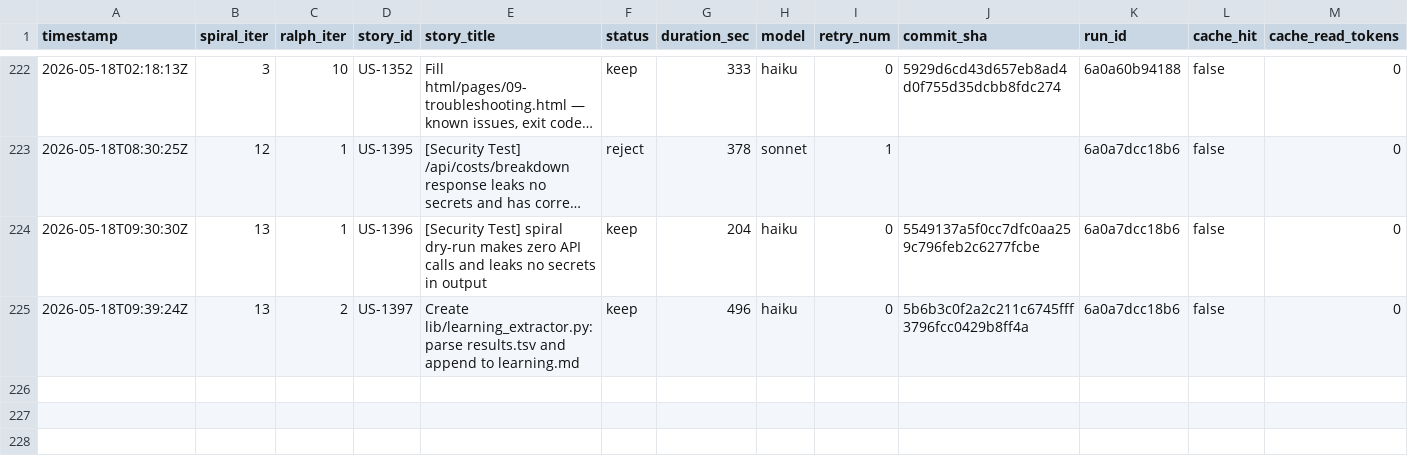
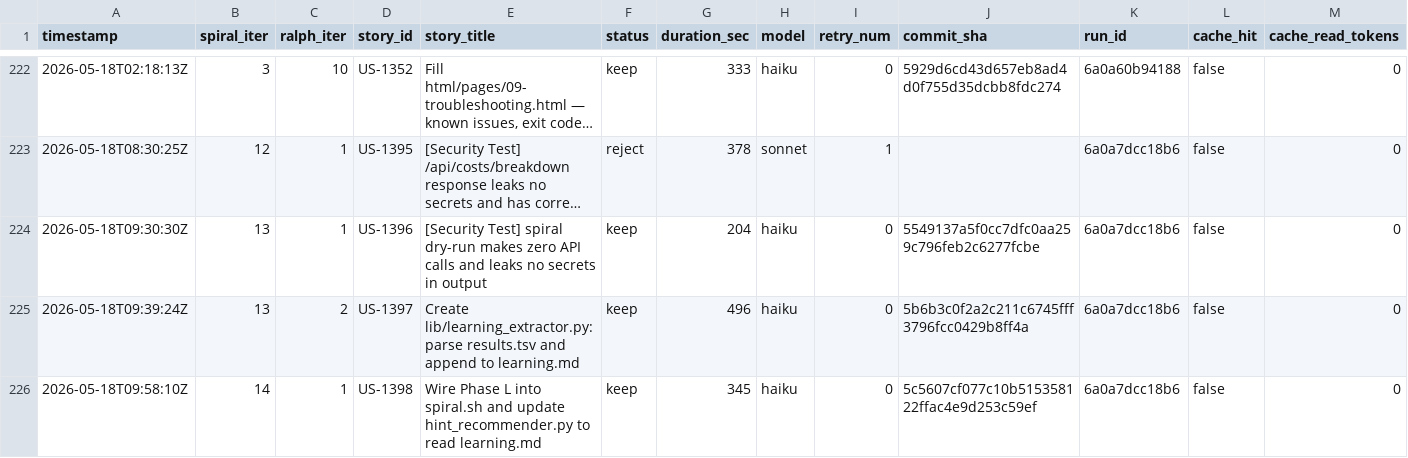
Before and after one commit to wenjyue84/spiral, a TSV file: results.tsv, drawn as a sheet; only a part is shown, gaps mark what is left out; long unchanged cells end in …; rows hold the shown columns only; the diff names each change by its address in the sheet, - before the commit and + after, or states it on an @@ line.

```diff
--- a/results.tsv
+++ b/results.tsv
+row 226: 2026-05-18T09:58:10Z | 14 | 1 | US-1398 | Wire Phase L into spiral.sh and update hint_recommender.py to read learning.md | keep | 345 | haiku | 0 | 5c5607cf077c10b515358122ffac4e9d253c59ef | 6a0a7dcc18b6 | false | 0
```
Also changed, not shown: 3 other files.
